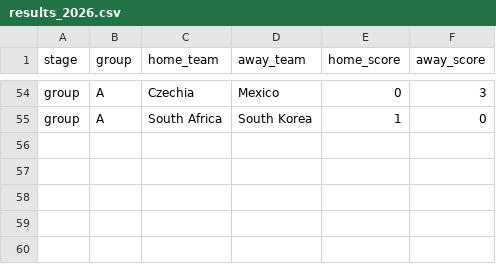
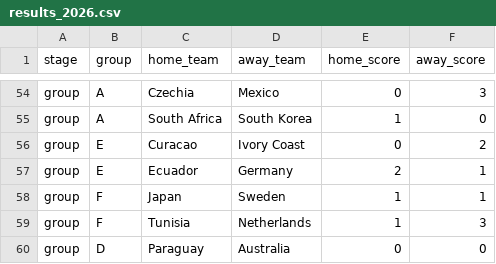
Before and after one commit to JagjotB/world-cup-2026, a CSV file: data/manual/results_2026.csv, drawn as a sheet; only a part is shown, gaps mark what is left out.

Commit message:
Auto-record 5 new match results

```diff
--- a/data/manual/results_2026.csv
+++ b/data/manual/results_2026.csv
@@ -55 +55,6 @@ group,A,Czechia,Mexico,0,3
 group,A,South Africa,South Korea,1,0
+group,E,Curacao,Ivory Coast,0,2
+group,E,Ecuador,Germany,2,1
+group,F,Japan,Sweden,1,1
+group,F,Tunisia,Netherlands,1,3
+group,D,Paraguay,Australia,0,0
```
